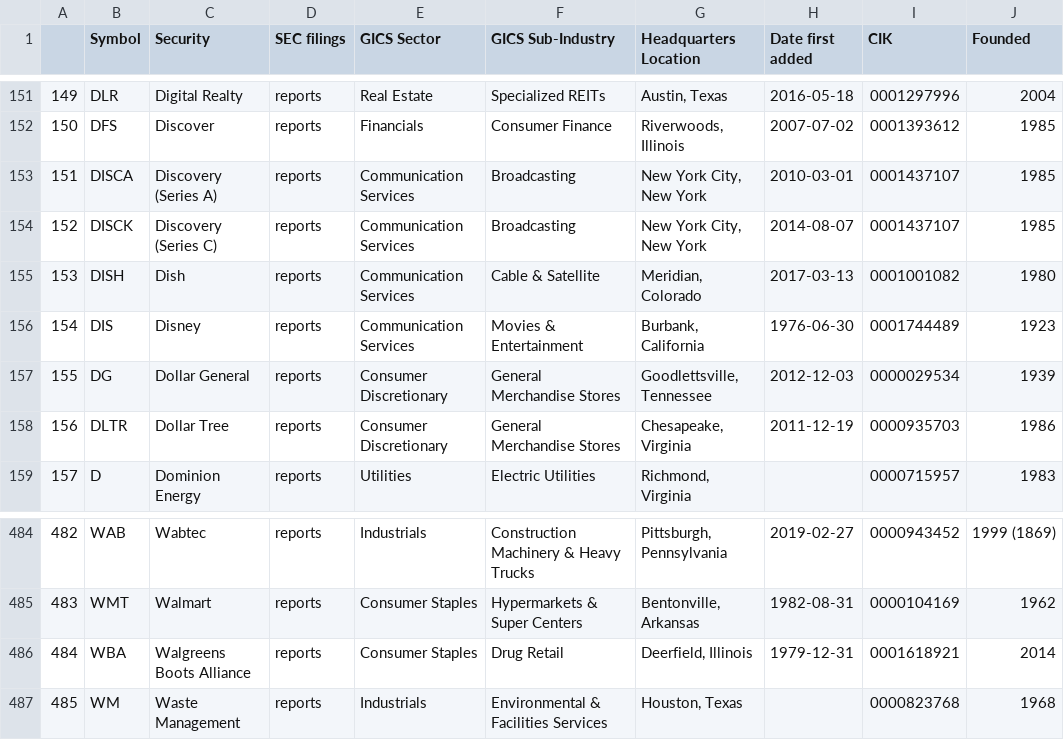
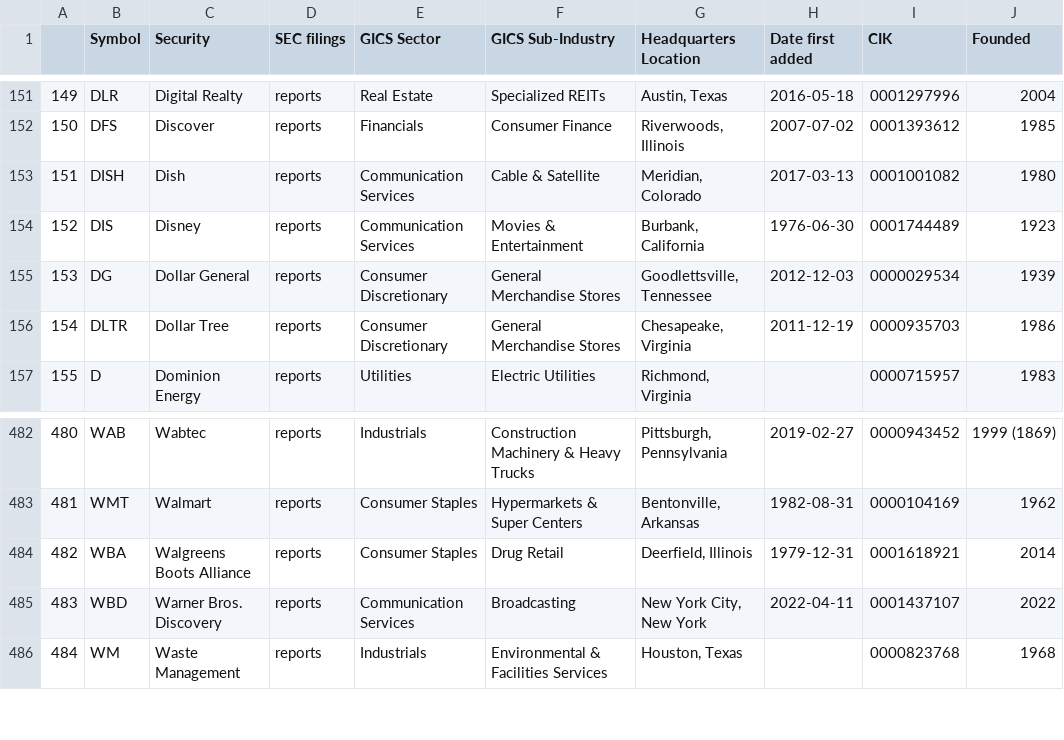
Before and after one commit to vvelicu/s-p500, a CSV file: data/SP500_Components.csv, drawn as a sheet; only a part is shown, gaps mark what is left out; removed rows and columns are numbered as before the commit, all else as after; the diff names each change by its address in the sheet, - before the commit and + after, or states it on an @@ line.

```diff
--- a/data/SP500_Components.csv
+++ b/data/SP500_Components.csv
-row 153: 151 | DISCA | Discovery (Series A) | reports | Communication Services | Broadcasting | New York City, New York | 2010-03-01 | 0001437107 | 1985
-row 154: 152 | DISCK | Discovery (Series C) | reports | Communication Services | Broadcasting | New York City, New York | 2014-08-07 | 0001437107 | 1985
@@ column A renumbered from row 153 down @@
+row 485: 483 | WBD | Warner Bros. Discovery | reports | Communication Services | Broadcasting | New York City, New York | 2022-04-11 | 0001437107 | 2022
```
